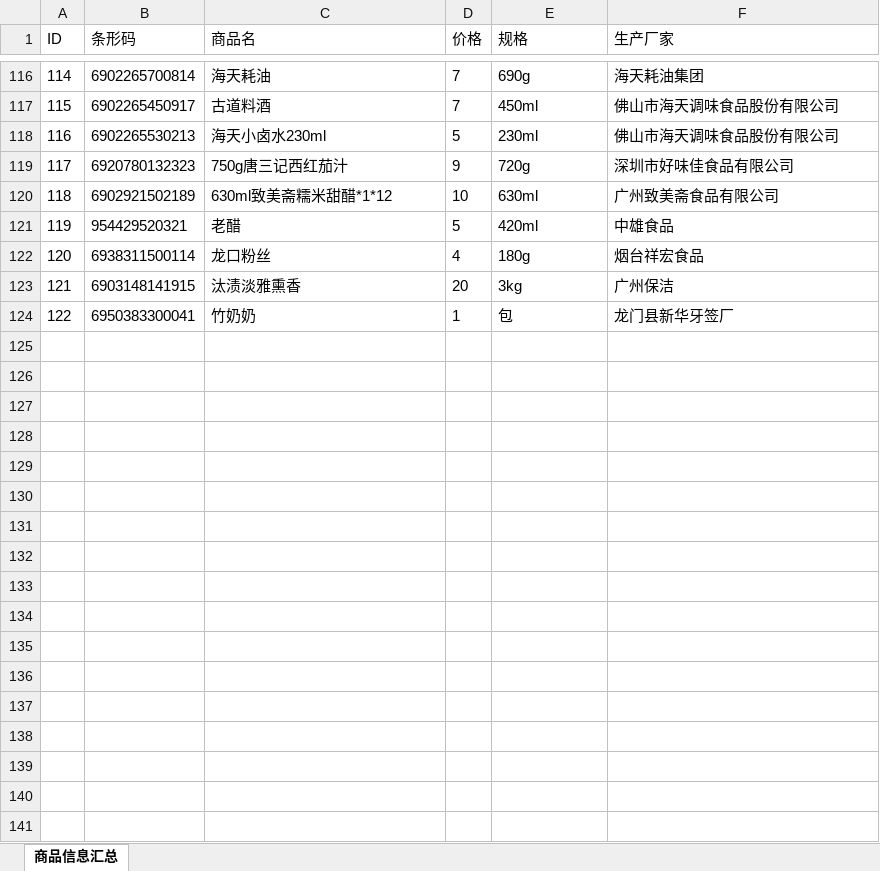
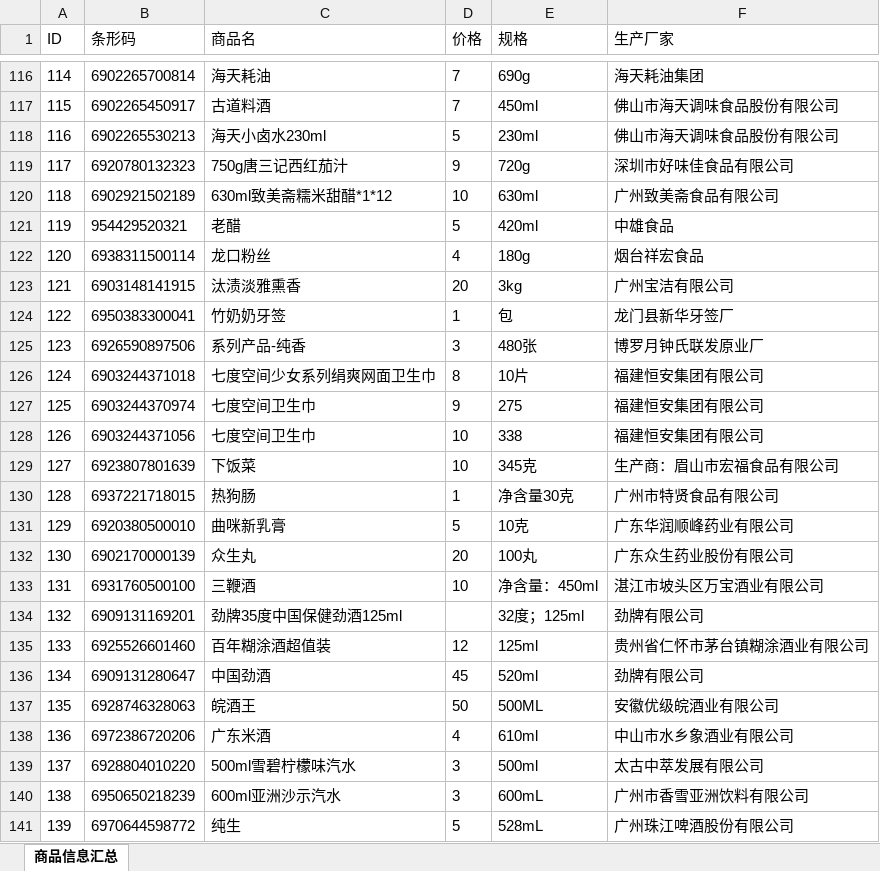
Before and after one commit to qauzy/mynahs, an Excel workbook: goods.xlsx, sheet 商品信息汇总, drawn as a sheet; only a part is shown, gaps mark what is left out; values as stored, in another font and other column widths than the file's, no borders; the diff covers the shown part only; the diff names each change by its address in the sheet, - before the commit and + after, or states it on an @@ line.

Commit message:
feat:new xlsx

```diff
--- a/goods.xlsx (sheet 商品信息汇总)
+++ b/goods.xlsx (sheet 商品信息汇总)
-F123 (生产厂家): 广州保洁
+F123 (生产厂家): 广州宝洁有限公司
-C124 (商品名): 竹奶奶
+C124 (商品名): 竹奶奶牙签
+row 125: 123 | 6926590897506 | 系列产品-纯香 | 3 | 480张 | 博罗月钟氏联发原业厂
+row 126: 124 | 6903244371018 | 七度空间少女系列绢爽网面卫生巾 | 8 | 10片 | 福建恒安集团有限公司
+row 127: 125 | 6903244370974 | 七度空间卫生巾 | 9 | 275 | 福建恒安集团有限公司
+row 128: 126 | 6903244371056 | 七度空间卫生巾 | 10 | 338 | 福建恒安集团有限公司
+row 129: 127 | 6923807801639 | 下饭菜 | 10 | 345克 | 生产商：眉山市宏福食品有限公司
+row 130: 128 | 6937221718015 | 热狗肠 | 1 | 净含量30克 | 广州市特贤食品有限公司
+row 131: 129 | 6920380500010 | 曲咪新乳膏 | 5 | 10克 | 广东华润顺峰药业有限公司
+row 132: 130 | 6902170000139 | 众生丸 | 20 | 100丸 | 广东众生药业股份有限公司
+row 133: 131 | 6931760500100 | 三鞭酒 | 10 | 净含量：450ml | 湛江市坡头区万宝酒业有限公司
+row 134: 132 | 6909131169201 | 劲牌35度中国保健劲酒125ml |  | 32度；125ml | 劲牌有限公司
+row 135: 133 | 6925526601460 | 百年糊涂酒超值装 | 12 | 125ml | 贵州省仁怀市茅台镇糊涂酒业有限公司
+row 136: 134 | 6909131280647 | 中国劲酒 | 45 | 520ml | 劲牌有限公司
+row 137: 135 | 6928746328063 | 皖酒王 | 50 | 500ML | 安徽优级皖酒业有限公司
+row 138: 136 | 6972386720206 | 广东米酒 | 4 | 610ml | 中山市水乡象酒业有限公司
+row 139: 137 | 6928804010220 | 500ml雪碧柠檬味汽水 | 3 | 500ml | 太古中萃发展有限公司
+row 140: 138 | 6950650218239 | 600ml亚洲沙示汽水 | 3 | 600mL | 广州市香雪亚洲饮料有限公司
+row 141: 139 | 6970644598772 | 纯生 | 5 | 528mL | 广州珠江啤酒股份有限公司
```
Also changed, not shown: 13 added rows and 3 edited cells elsewhere in this sheet, 16 other files.
